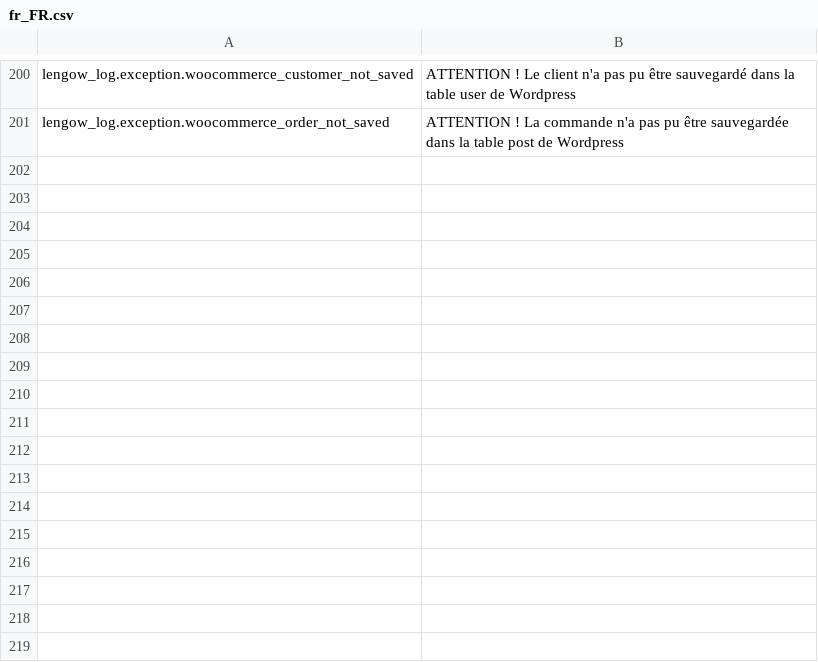
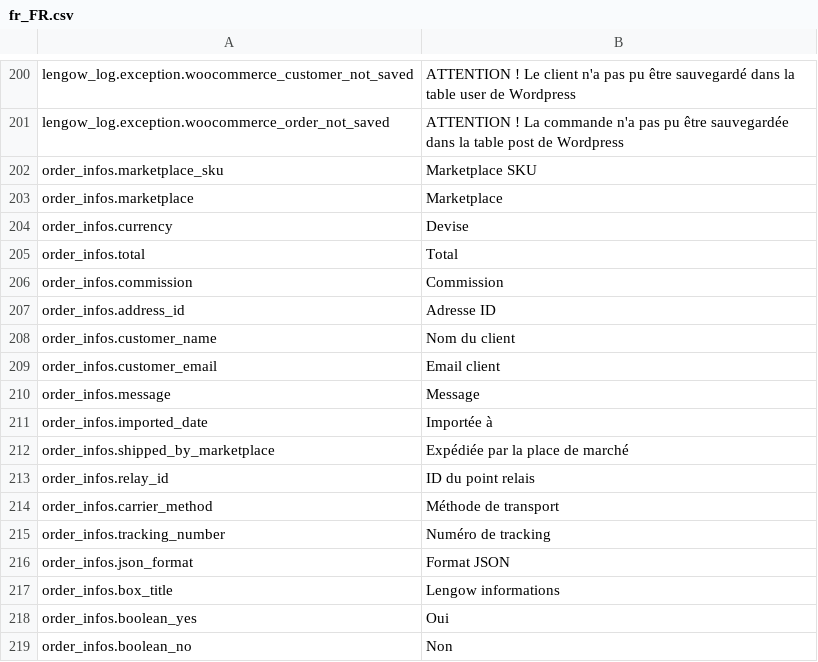
Before and after one commit to lengow/plugin-woocommerce, a CSV file: translations/fr_FR.csv, drawn as a sheet; only a part is shown, gaps mark what is left out; the diff names each change by its address in the sheet, - before the commit and + after, or states it on an @@ line.

Commit message:
WOOC-93 - Display Lengow informations

```diff
--- a/translations/fr_FR.csv
+++ b/translations/fr_FR.csv
+row 202: order_infos.marketplace_sku | Marketplace SKU
+row 203: order_infos.marketplace | Marketplace
+row 204: order_infos.currency | Devise
+row 205: order_infos.total | Total
+row 206: order_infos.commission | Commission
+row 207: order_infos.address_id | Adresse ID
+row 208: order_infos.customer_name | Nom du client
+row 209: order_infos.customer_email | Email client
+row 210: order_infos.message | Message
+row 211: order_infos.imported_date | Importée à
+row 212: order_infos.shipped_by_marketplace | Expédiée par la place de marché
+row 213: order_infos.relay_id | ID du point relais
+row 214: order_infos.carrier_method | Méthode de transport
+row 215: order_infos.tracking_number | Numéro de tracking
+row 216: order_infos.json_format | Format JSON
+row 217: order_infos.box_title | Lengow informations
+row 218: order_infos.boolean_yes | Oui
+row 219: order_infos.boolean_no | Non
```
Also changed, not shown: translations/en_GB.csv, 7 other files.
